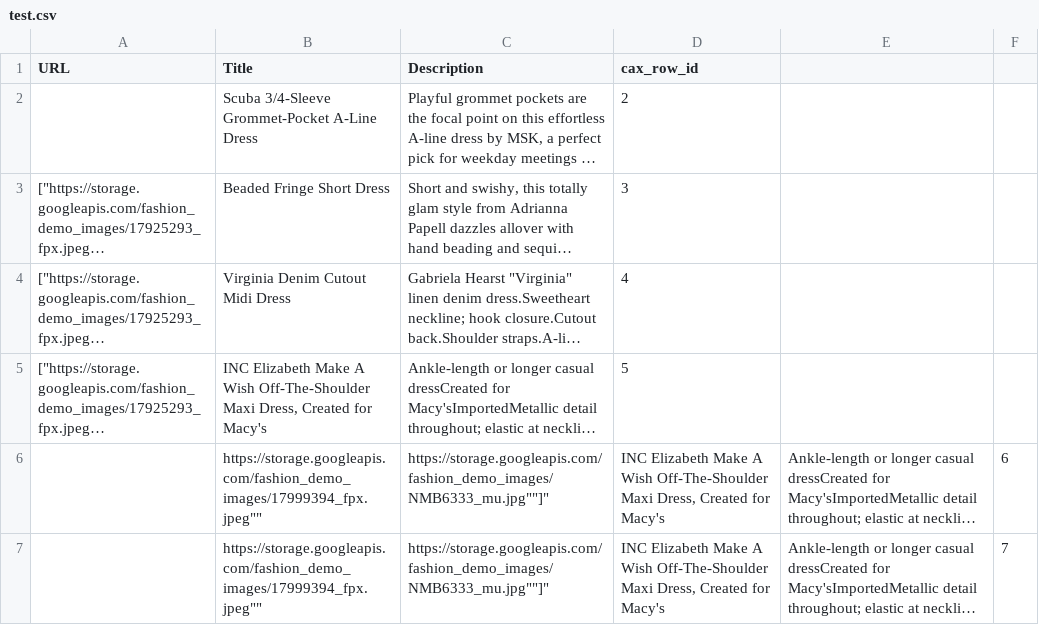
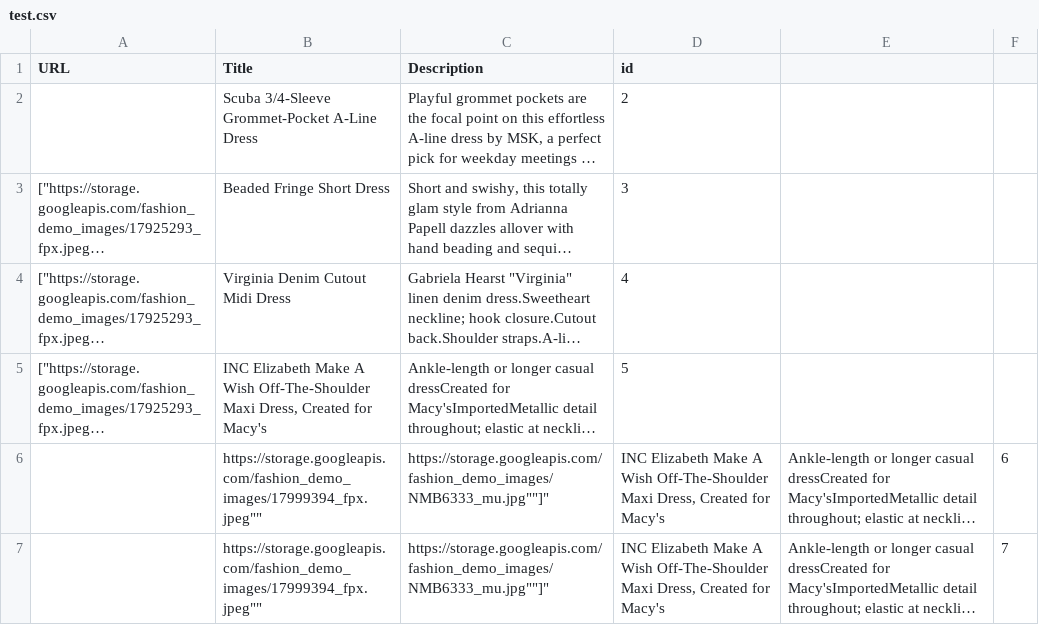
Before and after one commit to sherwin7/sherwin7.github.io, a CSV file: test.csv, drawn as a sheet; long unchanged cells end in …; the diff names each change by its address in the sheet, - before the commit and + after, or states it on an @@ line.

Commit message:
Update test.csv

```diff
--- a/test.csv
+++ b/test.csv
-D1: cax_row_id
+D1: id
```
